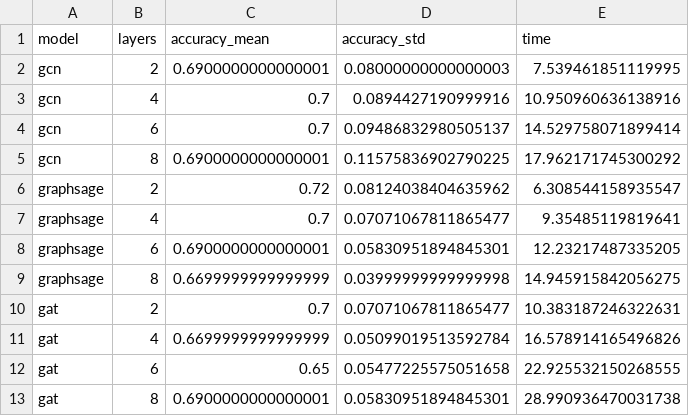
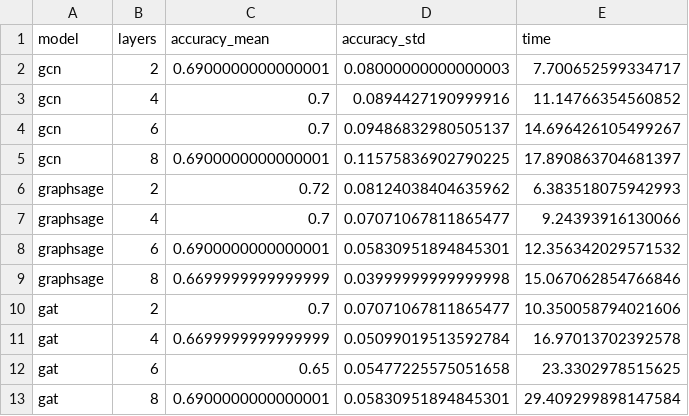
Before and after one commit to NatLey30/gnn-over-squashing, a CSV file: results/tables/mutag/gnn_layer_experiments.csv, drawn as a sheet.

```diff
--- a/results/tables/mutag/gnn_layer_experiments.csv
+++ b/results/tables/mutag/gnn_layer_experiments.csv
@@ -1,13 +1,13 @@
 model,layers,accuracy_mean,accuracy_std,time
-gcn,2,0.6900000000000001,0.08000000000000003,7.539461851119995
-gcn,4,0.7,0.0894427190999916,10.950960636138916
-gcn,6,0.7,0.09486832980505137,14.529758071899414
-gcn,8,0.6900000000000001,0.11575836902790225,17.962171745300292
-graphsage,2,0.72,0.08124038404635962,6.308544158935547
-graphsage,4,0.7,0.07071067811865477,9.35485119819641
-graphsage,6,0.6900000000000001,0.05830951894845301,12.23217487335205
-graphsage,8,0.6699999999999999,0.03999999999999998,14.945915842056275
-gat,2,0.7,0.07071067811865477,10.383187246322631
-gat,4,0.6699999999999999,0.05099019513592784,16.578914165496826
-gat,6,0.65,0.05477225575051658,22.925532150268555
-gat,8,0.6900000000000001,0.05830951894845301,28.990936470031738
+gcn,2,0.6900000000000001,0.08000000000000003,7.700652599334717
+gcn,4,0.7,0.0894427190999916,11.14766354560852
+gcn,6,0.7,0.09486832980505137,14.696426105499267
+gcn,8,0.6900000000000001,0.11575836902790225,17.890863704681397
+graphsage,2,0.72,0.08124038404635962,6.383518075942993
+graphsage,4,0.7,0.07071067811865477,9.24393916130066
+graphsage,6,0.6900000000000001,0.05830951894845301,12.356342029571532
+graphsage,8,0.6699999999999999,0.03999999999999998,15.067062854766846
+gat,2,0.7,0.07071067811865477,10.350058794021606
+gat,4,0.6699999999999999,0.05099019513592784,16.97013702392578
+gat,6,0.65,0.05477225575051658,23.3302978515625
+gat,8,0.6900000000000001,0.05830951894845301,29.409299898147584
```
Also changed, not shown: results/tables/cora/gnn_layer_experiments.csv, results/tables/dd/gnn_layer_experiments.csv, 44 other files.
